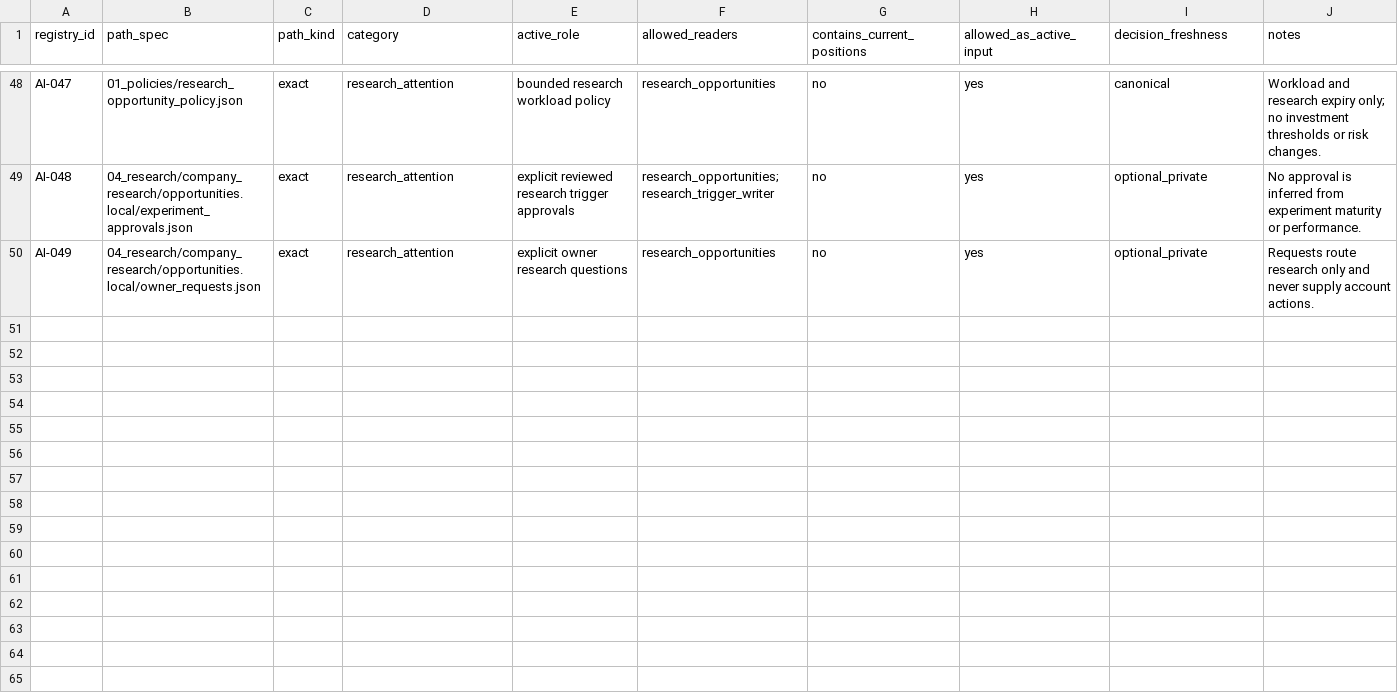
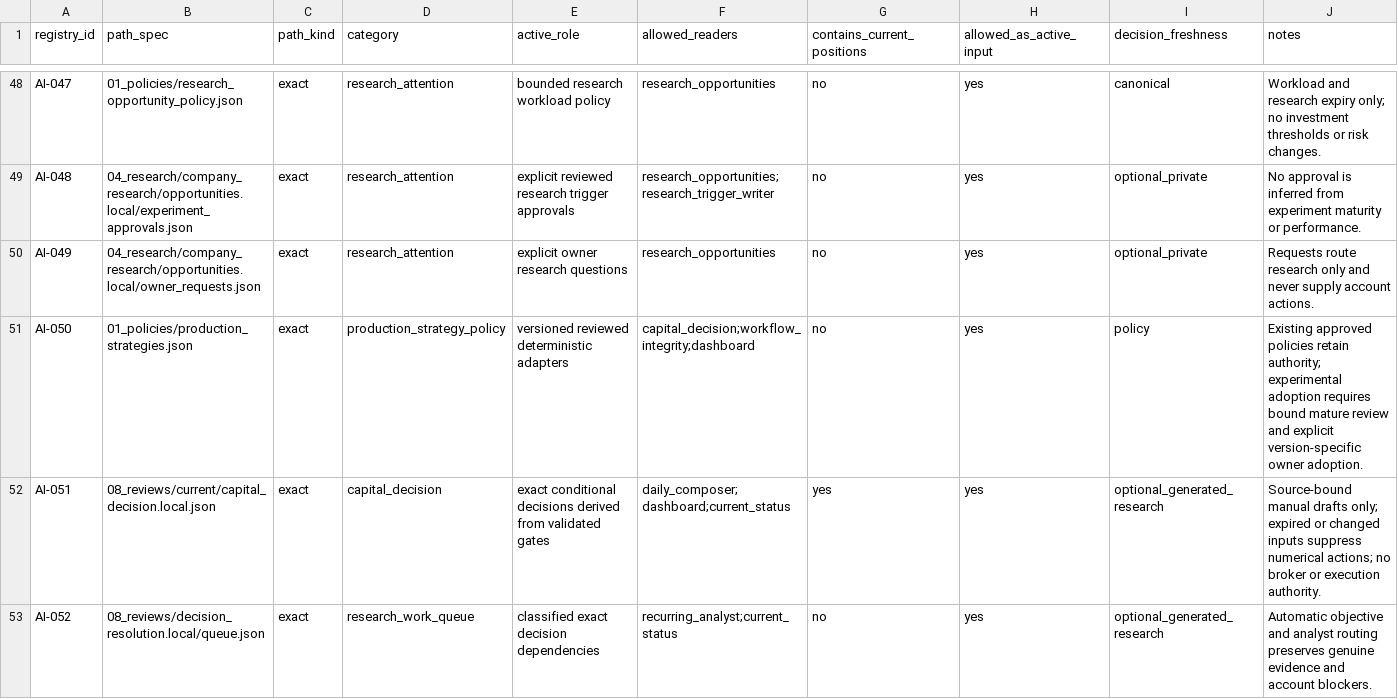
Before and after one commit to stevenchenjy/equity, a CSV file: 00_project_control/allowed_active_inputs.csv, drawn as a sheet; only a part is shown, gaps mark what is left out.

Commit message:
Produce authoritative capital decisions and complete conditional order drafts

```diff
--- a/00_project_control/allowed_active_inputs.csv
+++ b/00_project_control/allowed_active_inputs.csv
@@ -50 +50,4 @@ AI-048,04_research/company_research/opportunities.local/experiment_approvals.jso
 AI-049,04_research/company_research/opportunities.local/owner_requests.json,exact,research_attention,explicit owner research questions,research_opportunities,no,yes,optional_private,Requests route research only and never supply account actions.
+AI-050,01_policies/production_strategies.json,exact,production_strategy_policy,versioned reviewed deterministic adapters,capital_decision;workflow_integrity;dashboard,no,yes,policy,Existing approved policies retain authority; experimental adoption requires bound mature review and explicit version-specific owner adoption.
+AI-051,08_reviews/current/capital_decision.local.json,exact,capital_decision,exact conditional decisions derived from validated gates,daily_composer;dashboard;current_status,yes,yes,optional_generated_research,Source-bound manual drafts only; expired or changed inputs suppress numerical actions; no broker or execution authority.
+AI-052,08_reviews/decision_resolution.local/queue.json,exact,research_work_queue,classified exact decision dependencies,recurring_analyst;current_status,no,yes,optional_generated_research,Automatic objective and analyst routing preserves genuine evidence and account blockers.
```
Also changed, not shown: 29 other files.
